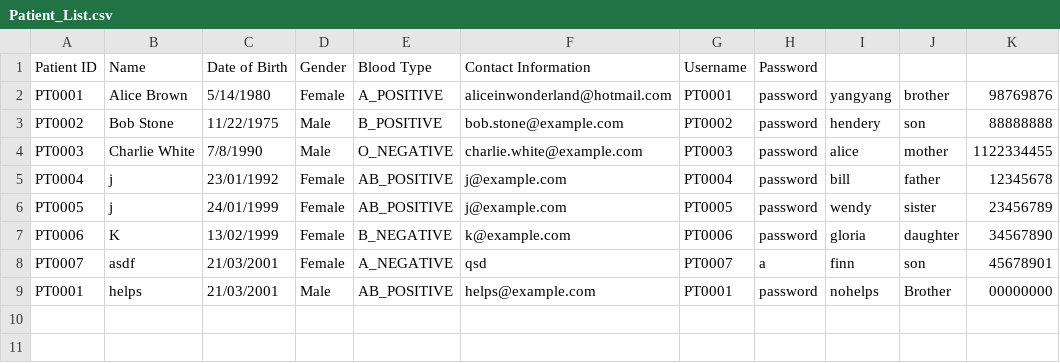
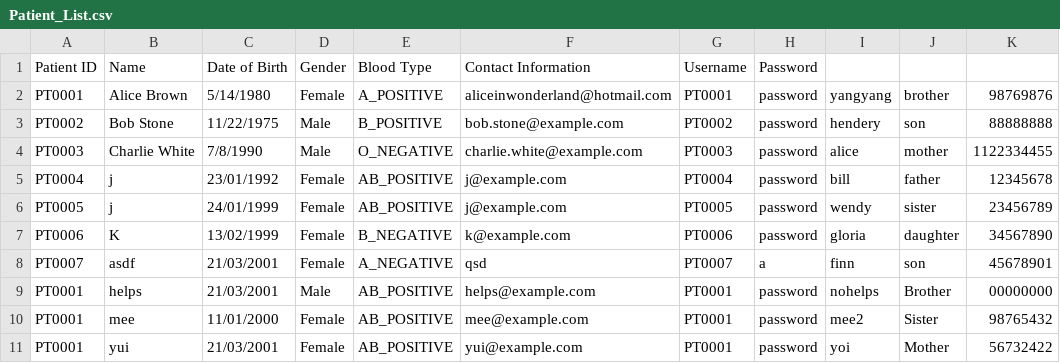
Before and after one commit to GaryQuah/SC2002_Assignment, a CSV file: src/data/Patient_List.csv, drawn as a sheet; the diff names each change by its address in the sheet, - before the commit and + after, or states it on an @@ line.

```diff
--- a/src/data/Patient_List.csv
+++ b/src/data/Patient_List.csv
+row 10: PT0001 | mee | 11/01/2000 | Female | AB_POSITIVE | mee@example.com | PT0001 | password | mee2 | Sister | 98765432
+row 11: PT0001 | yui | 21/03/2001 | Female | AB_POSITIVE | yui@example.com | PT0001 | password | yoi | Mother | 56732422
```
Also changed, not shown: 2 other files.
